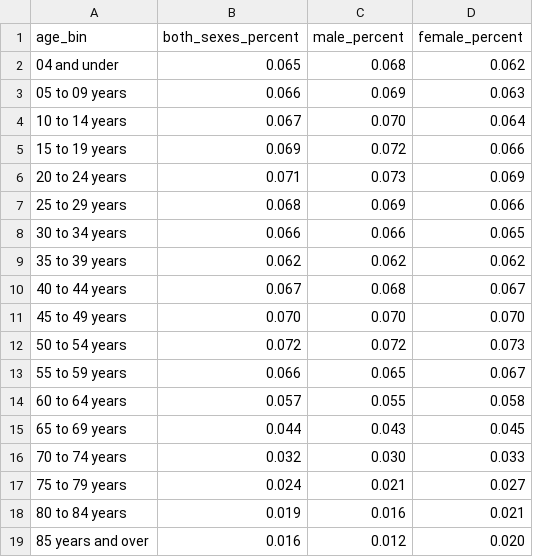
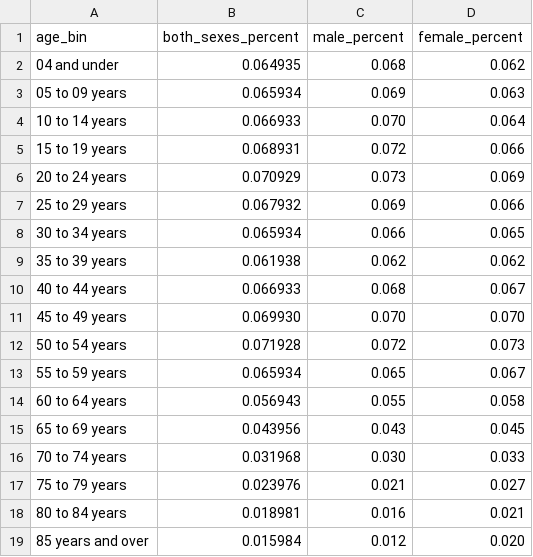
Before and after one commit to CamDavidsonPilon/demographica, a CSV file: datasets/age_distribution.csv, drawn as a sheet.

```diff
--- a/datasets/age_distribution.csv
+++ b/datasets/age_distribution.csv
@@ -1,19 +1,19 @@
 age_bin,both_sexes_percent,male_percent,female_percent
-04 and under,0.065,0.068,0.062
-05 to 09 years,0.066,0.069,0.063
-10 to 14 years,0.067,0.070,0.064
-15 to 19 years,0.069,0.072,0.066
-20 to 24 years,0.071,0.073,0.069
-25 to 29 years,0.068,0.069,0.066
-30 to 34 years,0.066,0.066,0.065
-35 to 39 years,0.062,0.062,0.062
-40 to 44 years,0.067,0.068,0.067
-45 to 49 years,0.070,0.070,0.070
-50 to 54 years,0.072,0.072,0.073
-55 to 59 years,0.066,0.065,0.067
-60 to 64 years,0.057,0.055,0.058
-65 to 69 years,0.044,0.043,0.045
-70 to 74 years,0.032,0.030,0.033
-75 to 79 years,0.024,0.021,0.027
-80 to 84 years,0.019,0.016,0.021
-85 years and over,0.016,0.012,0.020
+04 and under,0.064935,0.068,0.062
+05 to 09 years,0.065934,0.069,0.063
+10 to 14 years,0.066933,0.070,0.064
+15 to 19 years,0.068931,0.072,0.066
+20 to 24 years,0.070929,0.073,0.069
+25 to 29 years,0.067932,0.069,0.066
+30 to 34 years,0.065934,0.066,0.065
+35 to 39 years,0.061938,0.062,0.062
+40 to 44 years,0.066933,0.068,0.067
+45 to 49 years,0.069930,0.070,0.070
+50 to 54 years,0.071928,0.072,0.073
+55 to 59 years,0.065934,0.065,0.067
+60 to 64 years,0.056943,0.055,0.058
+65 to 69 years,0.043956,0.043,0.045
+70 to 74 years,0.031968,0.030,0.033
+75 to 79 years,0.023976,0.021,0.027
+80 to 84 years,0.018981,0.016,0.021
+85 years and over,0.015984,0.012,0.020
```
Also changed, not shown: 1 other file.
